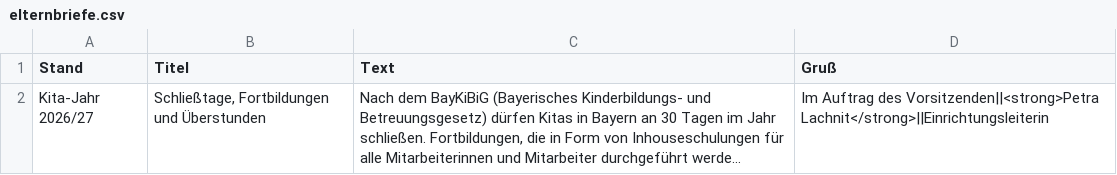
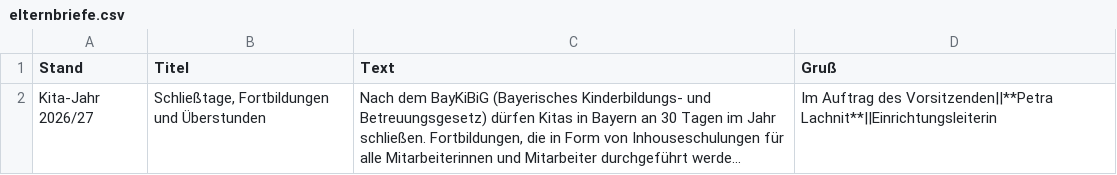
Before and after one commit to Crrowd/Ticket-Bot, a CSV file: kinderhort-website/daten/elternbriefe.csv, drawn as a sheet; long unchanged cells end in …; the diff names each change by its address in the sheet, - before the commit and + after, or states it on an @@ line.

```diff
--- a/kinderhort-website/daten/elternbriefe.csv
+++ b/kinderhort-website/daten/elternbriefe.csv
-D2 (Gruß): …Auftrag des Vorsitzenden||<strong>Petra Lachnit</strong>||Einrichtungsleiterin
+D2 (Gruß): …Auftrag des Vorsitzenden||**Petra Lachnit**||Einrichtungsleiterin
```
Also changed, not shown: kinderhort-website/daten/schliesstage.csv, 20 other files.
